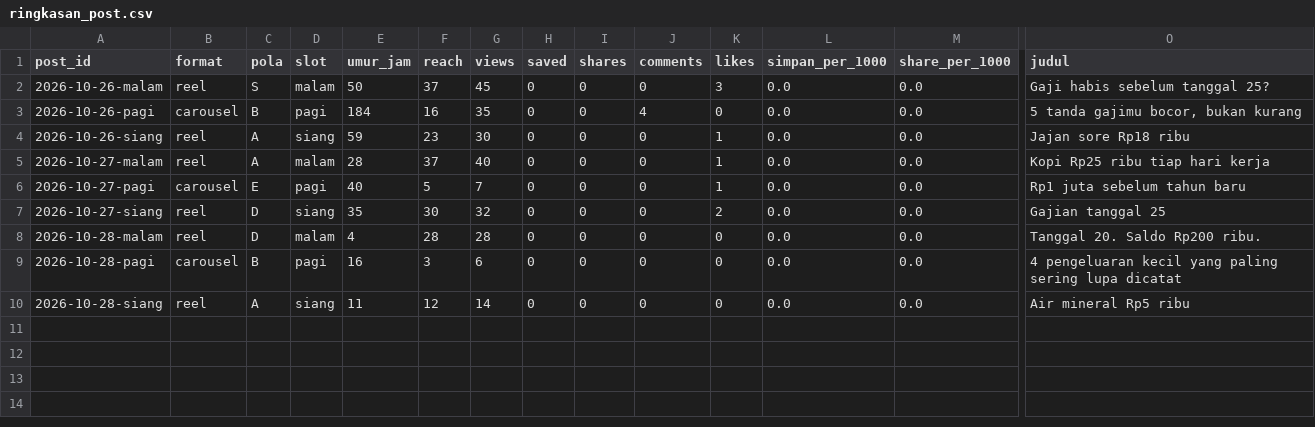
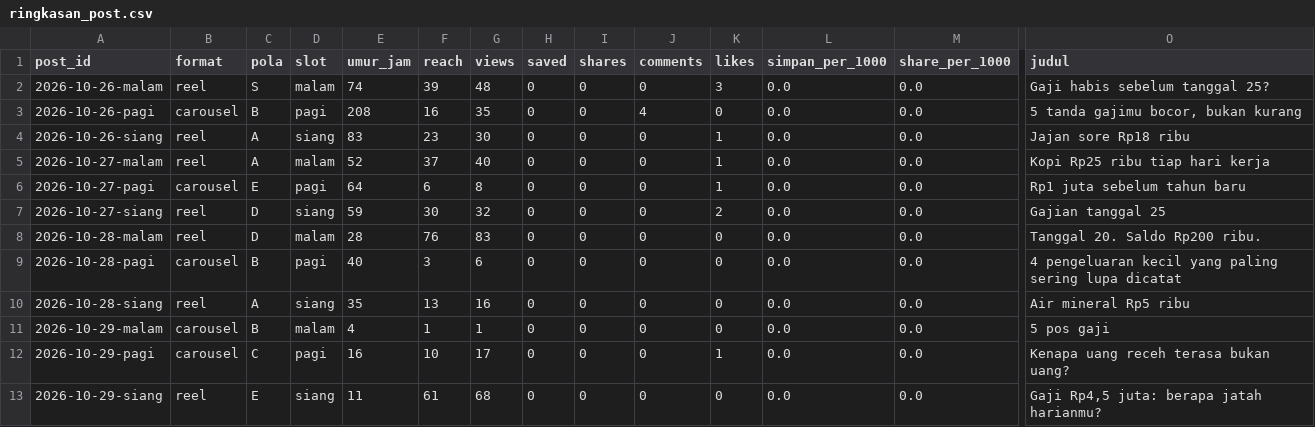
Before and after one commit to Nara-edu26/nara-autopilot, a CSV file: data/ringkasan_post.csv, drawn as a sheet; only a part is shown, gaps mark what is left out; rows hold the shown columns only; the diff names each change by its address in the sheet, - before the commit and + after, or states it on an @@ line.

```diff
--- a/data/ringkasan_post.csv
+++ b/data/ringkasan_post.csv
-E2 (umur_jam): 50
+E2 (umur_jam): 74
-F2 (reach): 37
+F2 (reach): 39
-G2 (views): 45
+G2 (views): 48
-E3 (umur_jam): 184
+E3 (umur_jam): 208
-E4 (umur_jam): 59
+E4 (umur_jam): 83
-E5 (umur_jam): 28
+E5 (umur_jam): 52
-E6 (umur_jam): 40
+E6 (umur_jam): 64
-F6 (reach): 5
+F6 (reach): 6
-G6 (views): 7
+G6 (views): 8
-E7 (umur_jam): 35
+E7 (umur_jam): 59
-E8 (umur_jam): 4
+E8 (umur_jam): 28
-F8 (reach): 28
+F8 (reach): 76
-G8 (views): 28
+G8 (views): 83
-E9 (umur_jam): 16
+E9 (umur_jam): 40
-E10 (umur_jam): 11
+E10 (umur_jam): 35
-F10 (reach): 12
+F10 (reach): 13
-G10 (views): 14
+G10 (views): 16
+row 11: 2026-10-29-malam | carousel | B | malam | 4 | 1 | 1 | 0 | 0 | 0 | 0 | 0.0 | 0.0 | 5 pos gaji
+row 12: 2026-10-29-pagi | carousel | C | pagi | 16 | 10 | 17 | 0 | 0 | 0 | 1 | 0.0 | 0.0 | Kenapa uang receh terasa bukan uang?
+row 13: 2026-10-29-siang | reel | E | siang | 11 | 61 | 68 | 0 | 0 | 0 | 0 | 0.0 | 0.0 | Gaji Rp4,5 juta: berapa jatah harianmu?
```
Also changed, not shown: data/metrics.csv, 2 other files.
